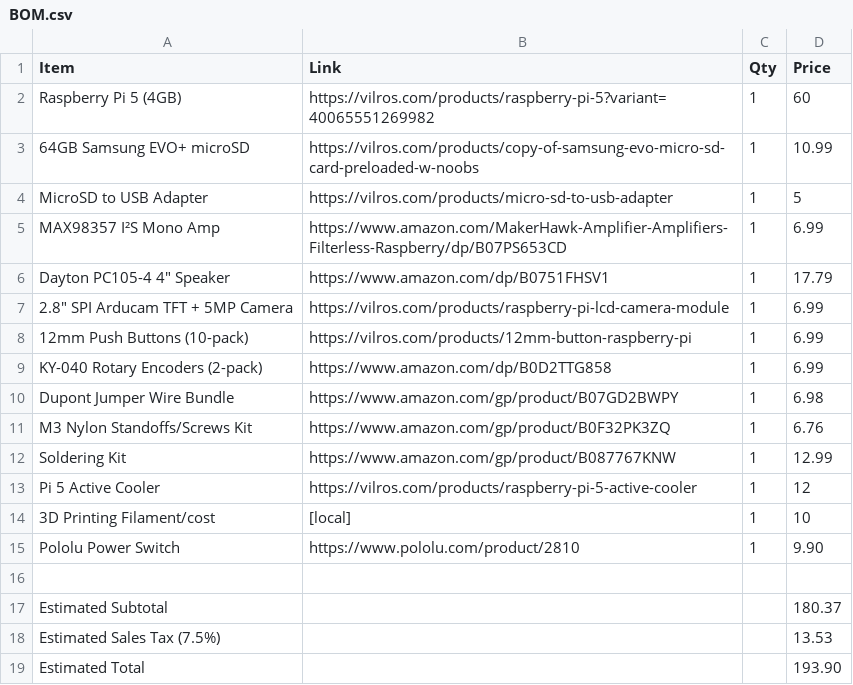
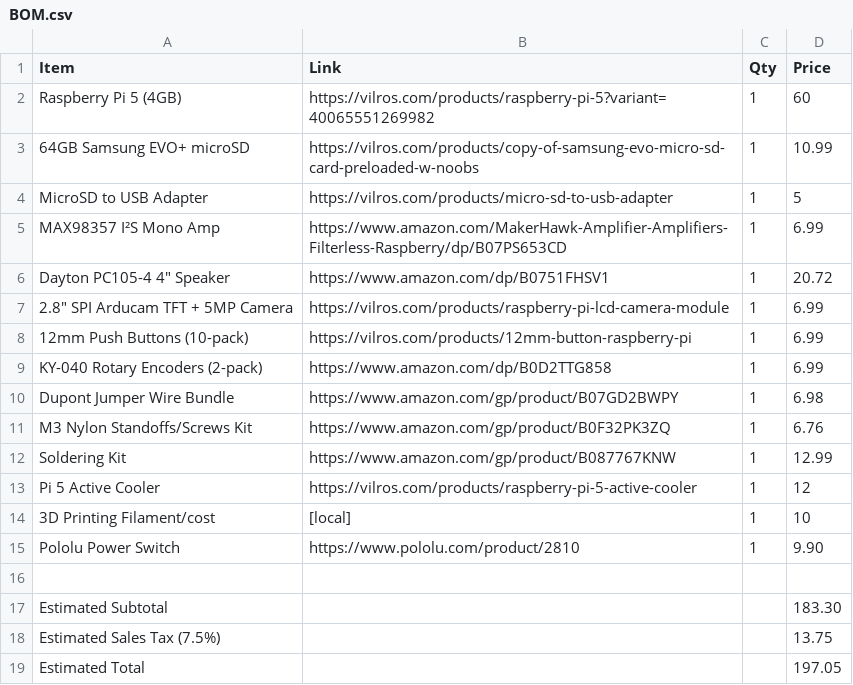
Before and after one commit to skbidisigma1/Note-Block-Maestro, a CSV file: BOM.csv, drawn as a sheet.

Commit message:
price went up, sad

```diff
--- a/BOM.csv
+++ b/BOM.csv
@@ -5,3 +5,3 @@ MicroSD to USB Adapter,https://vilros.com/products/micro-sd-to-usb-adapter,1,5
 MAX98357 I²S Mono Amp,https://www.amazon.com/MakerHawk-Amplifier-Amplifiers-Filterless-Raspberry/dp/B07PS653CD,1,6.99
-Dayton PC105-4 4″ Speaker,https://www.amazon.com/dp/B0751FHSV1,1,17.79
+Dayton PC105-4 4″ Speaker,https://www.amazon.com/dp/B0751FHSV1,1,20.72
 2.8″ SPI Arducam TFT + 5MP Camera,https://vilros.com/products/raspberry-pi-lcd-camera-module,1,6.99
@@ -16,4 +16,4 @@ Pololu Power Switch,https://www.pololu.com/product/2810,1,9.90
 
-Estimated Subtotal,,,180.37
-Estimated Sales Tax (7.5%),,,13.53
-Estimated Total,,,193.90
+Estimated Subtotal,,,183.30
+Estimated Sales Tax (7.5%),,,13.75
+Estimated Total,,,197.05
```
